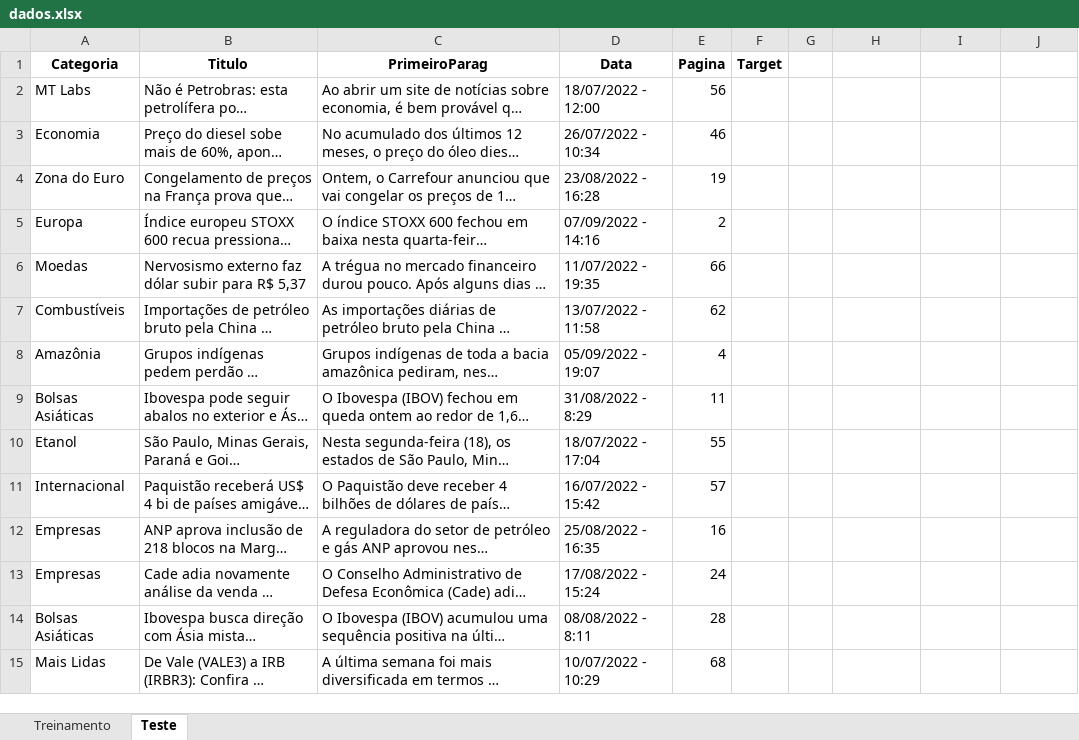
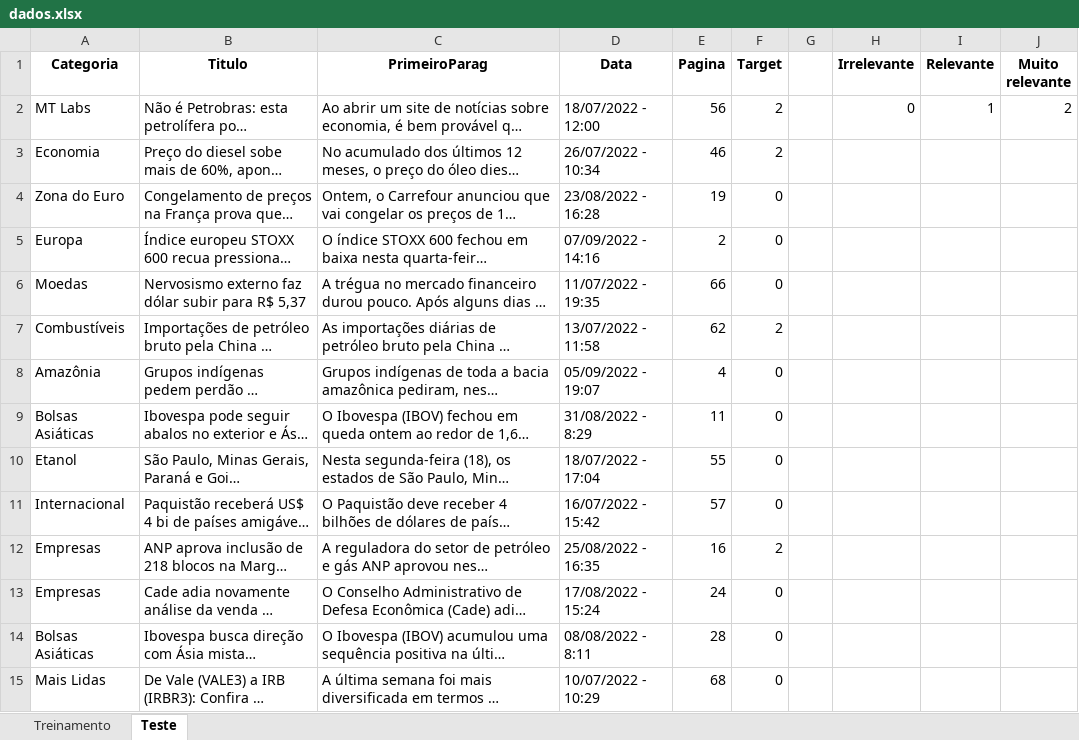
Before and after one commit to insper-classroom/22-2a-cd-p1-grupo_rodrigol5, an Excel workbook: data/dados.xlsx, sheet Teste, drawn as a sheet; only a part is shown; long unchanged cells end in …; values as stored, in another font and other column widths than the file's, no borders; the diff covers the shown part only; the diff names each change by its address in the sheet, - before the commit and + after, or states it on an @@ line.

Commit message:
Add files via upload
Finalizando

```diff
--- a/data/dados.xlsx (sheet Teste)
+++ b/data/dados.xlsx (sheet Teste)
-H1: (empty)
+H1: Irrelevante
-I1: (empty)
+I1: Relevante
-J1: (empty)
+J1: Muito relevante
-F2:F3 (Target): (empty)
+F2:F3 (Target): 2
-H2 (Irrelevante): (empty)
+H2 (Irrelevante): 0
-I2 (Relevante): (empty)
+I2 (Relevante): 1
-J2 (Muito relevante): (empty)
+J2 (Muito relevante): 2
-F4:F6 (Target): (empty)
+F4:F6 (Target): 0
-F7 (Target): (empty)
+F7 (Target): 2
-F8:F11 (Target): (empty)
+F8:F11 (Target): 0
-F12 (Target): (empty)
+F12 (Target): 2
-F13:F15 (Target): (empty)
+F13:F15 (Target): 0
```
Also changed, not shown: 184 edited cells elsewhere in this sheet, sheet Treinamento.
